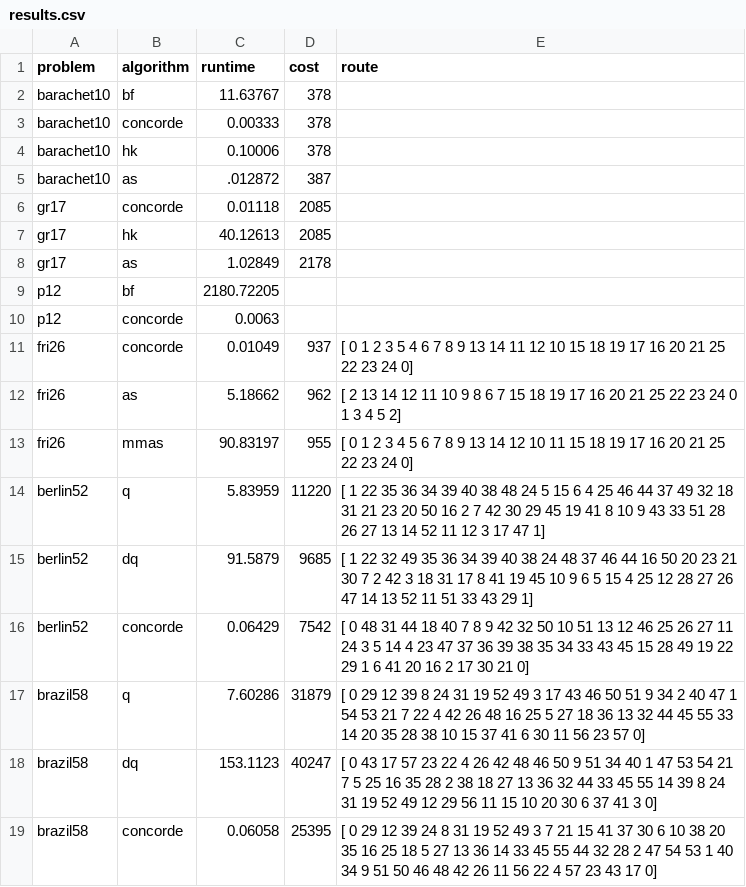
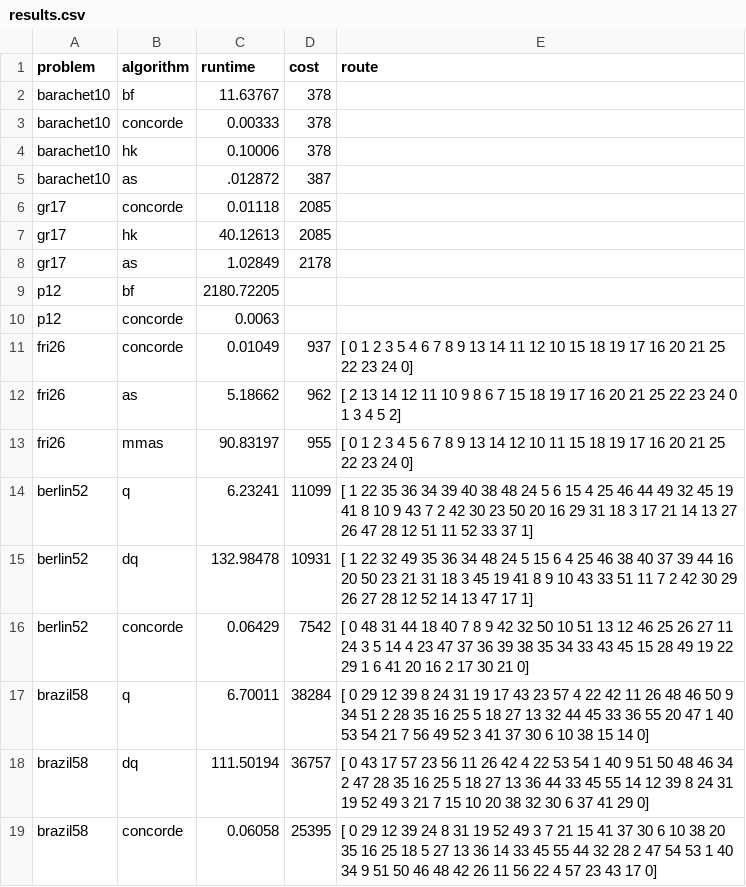
Before and after one commit to AGnias47/tsp-research, a CSV file: results.csv, drawn as a sheet.

Commit message:
Update results

```diff
--- a/results.csv
+++ b/results.csv
@@ -13,7 +13,7 @@ fri26,as,5.18662,962,[ 2 13 14 12 11 10  9  8  6  7 15 18 19 17 16 20 21 25 22 2
 fri26,mmas,90.83197,955,[ 0  1  2  3  4  5  6  7  8  9 13 14 12 10 11 15 18 19 17 16 20 21 25 22 23 24 0]
-berlin52,q,5.83959,11220, [ 1 22 35 36 34 39 40 38 48 24  5 15  6  4 25 46 44 37 49 32 18 31 21 23 20 50 16  2  7 42 30 29 45 19 41  8 10  9 43 33 51 28 26 27 13 14 52 11 12  3 17 47  1]
-berlin52,dq,91.5879,9685,[ 1 22 32 49 35 36 34 39 40 38 24 48 37 46 44 16 50 20 23 21 30  7  2 42 3 18 31 17  8 41 19 45 10  9  6  5 15  4 25 12 28 27 26 47 14 13 52 11 51 33 43 29  1]
+berlin52,q,6.23241,11099, [ 1 22 35 36 34 39 40 38 48 24  5  6 15  4 25 46 44 49 32 45 19 41  8 10 9 43  7  2 42 30 23 50 20 16 29 31 18  3 17 21 14 13 27 26 47 28 12 51 11 52 33 37  1]
+berlin52,dq,132.98478,10931,[ 1 22 32 49 35 36 34 48 24  5 15  6  4 25 46 38 40 37 39 44 16 20 50 23 21 31 18  3 45 19 41  8  9 10 43 33 51 11  7  2 42 30 29 26 27 28 12 52 14 13 47 17  1]
 berlin52,concorde,0.06429,7542,[ 0 48 31 44 18 40  7  8  9 42 32 50 10 51 13 12 46 25 26 27 11 24  3  5 14  4 23 47 37 36 39 38 35 34 33 43 45 15 28 49 19 22 29  1  6 41 20 16 2 17 30 21  0]
-brazil58,q,7.60286,31879,[ 0 29 12 39  8 24 31 19 52 49  3 17 43 46 50 51  9 34  2 40 47  1 54 53 21  7 22  4 42 26 48 16 25  5 27 18 36 13 32 44 45 55 33 14 20 35 28 38 10 15 37 41  6 30 11 56 23 57  0]
-brazil58,dq,153.1123,40247,[ 0 43 17 57 23 22  4 26 42 48 46 50  9 51 34 40  1 47 53 54 21  7  5 25 16 35 28  2 38 18 27 13 36 32 44 33 45 55 14 39  8 24 31 19 52 49 12 29 56 11 15 10 20 30  6 37 41  3  0]
+brazil58,q,6.70011,38284,[ 0 29 12 39  8 24 31 19 17 43 23 57  4 22 42 11 26 48 46 50  9 34 51  2 28 35 16 25  5 18 27 13 32 44 45 33 36 55 20 47  1 40 53 54 21  7 56 49 52  3 41 37 30  6 10 38 15 14  0]
+brazil58,dq,111.50194,36757,[ 0 43 17 57 23 56 11 26 42  4 22 53 54  1 40  9 51 50 48 46 34  2 47 28 35 16 25  5 18 27 13 36 44 33 45 55 14 12 39  8 24 31 19 52 49  3 21  7 15 10 20 38 32 30  6 37 41 29  0]
 brazil58,concorde,0.06058,25395,[ 0 29 12 39 24  8 31 19 52 49  3  7 21 15 41 37 30  6 10 38 20 35 16 25 18  5 27 13 36 14 33 45 55 44 32 28  2 47 54 53  1 40 34  9 51 50 46 48 42 26 11 56 22  4 57 23 43 17  0]
```
Also changed, not shown: 1 other file.
